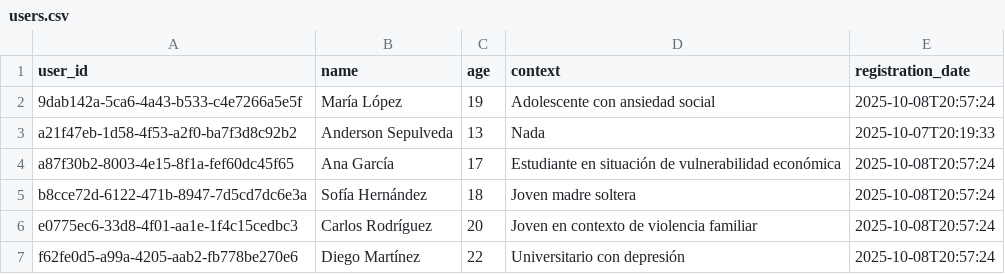
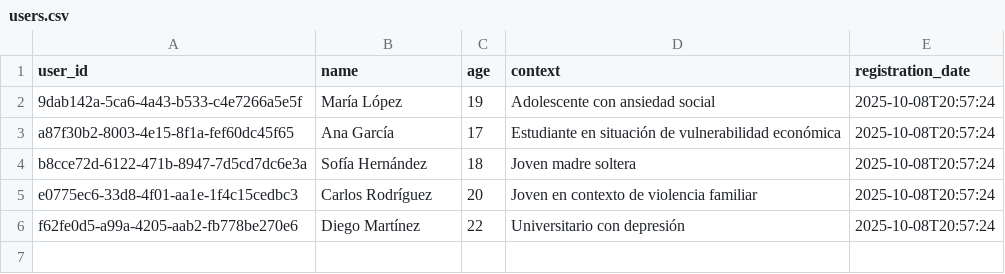
Before and after one commit to ADNdavid/backend_feel-your-emotions, a CSV file: data/processed/users.csv, drawn as a sheet; the diff names each change by its address in the sheet, - before the commit and + after, or states it on an @@ line.

Commit message:
Se modifica archivo csv con datos de prueba

```diff
--- a/data/processed/users.csv
+++ b/data/processed/users.csv
-row 3: a21f47eb-1d58-4f53-a2f0-ba7f3d8c92b2 | Anderson Sepulveda | 13 | Nada | 2025-10-07T20:19:33
```
